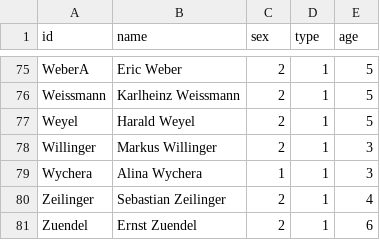
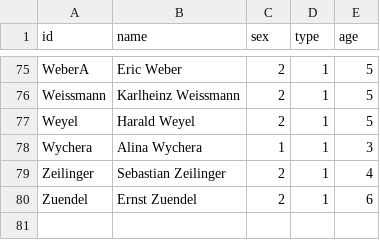
Before and after one commit to darfmansagen/Netzwerkprojekt, a CSV file: IB-Buch_FRED_Nodes.csv, drawn as a sheet; only a part is shown, gaps mark what is left out.

Commit message:
Update IB-Buch_FRED_Nodes.csv

```diff
--- a/IB-Buch_FRED_Nodes.csv
+++ b/IB-Buch_FRED_Nodes.csv
@@ -77,3 +77,2 @@ Weissmann,Karlheinz Weissmann,2,1,5
 Weyel,Harald Weyel,2,1,5
-Willinger,Markus Willinger,2,1,3
 Wychera,Alina Wychera,1,1,3
```
